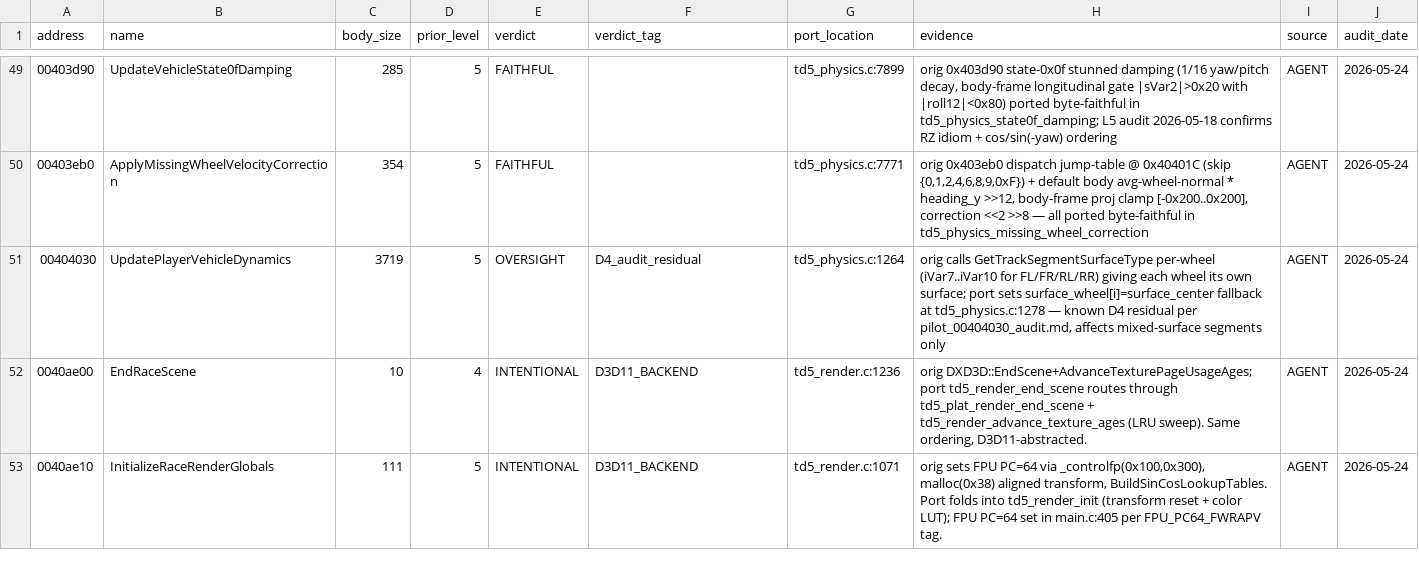
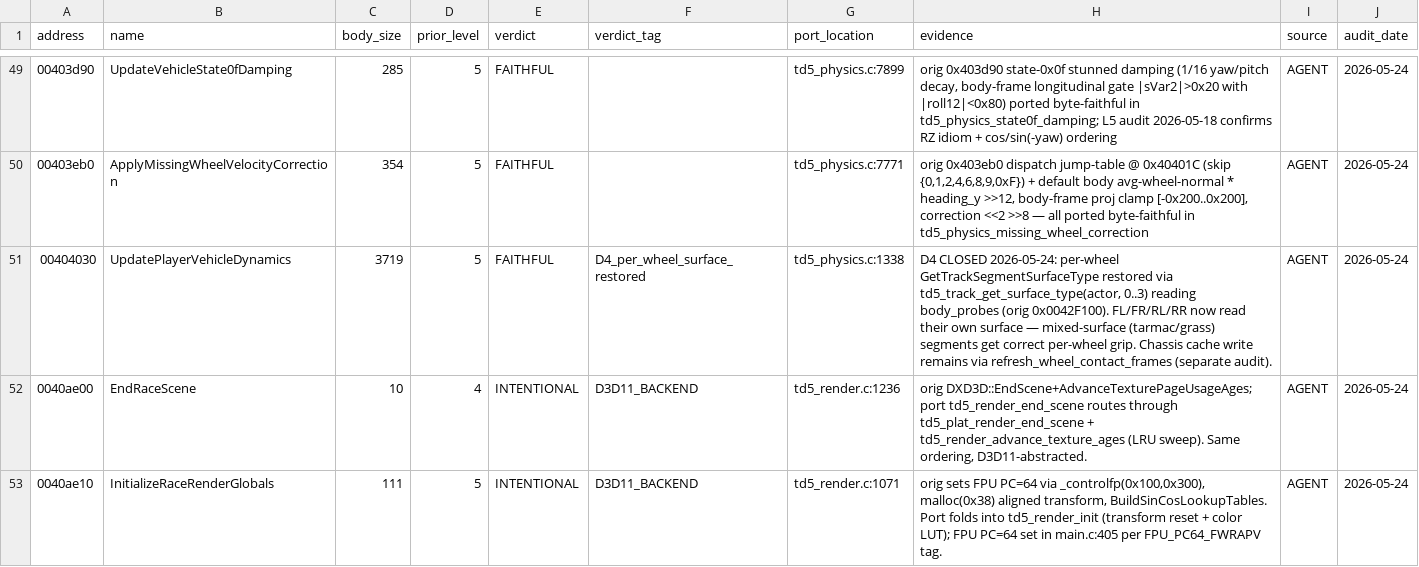
Before and after one commit to nanofives/TD5RE, a CSV file: re/analysis/orig_vs_port_verdict_2026-05-24.csv, drawn as a sheet; only a part is shown, gaps mark what is left out.

```diff
--- a/re/analysis/orig_vs_port_verdict_2026-05-24.csv
+++ b/re/analysis/orig_vs_port_verdict_2026-05-24.csv
@@ -50,3 +50,3 @@ address,name,body_size,prior_level,verdict,verdict_tag,port_location,evidence,so
 00403eb0,ApplyMissingWheelVelocityCorrection,354,5,FAITHFUL,,td5_physics.c:7771,"orig 0x403eb0 dispatch jump-table @ 0x40401C (skip {0,1,2,4,6,8,9,0xF}) + default body avg-wheel-normal * heading_y >>12, body-frame proj clamp [-0x200..0x200], correction <<2 >>8 — all ported byte-faithful in td5_physics_missing_wheel_correction",AGENT,2026-05-24
-00404030,UpdatePlayerVehicleDynamics,3719,5,OVERSIGHT,D4_audit_residual,td5_physics.c:1264,"orig calls GetTrackSegmentSurfaceType per-wheel (iVar7..iVar10 for FL/FR/RL/RR) giving each wheel its own surface; port sets surface_wheel[i]=surface_center fallback at td5_physics.c:1278 — known D4 residual per pilot_00404030_audit.md, affects mixed-surface segments only",AGENT,2026-05-24
+00404030,UpdatePlayerVehicleDynamics,3719,5,FAITHFUL,D4_per_wheel_surface_restored,td5_physics.c:1338,"D4 CLOSED 2026-05-24: per-wheel GetTrackSegmentSurfaceType restored via td5_track_get_surface_type(actor, 0..3) reading body_probes (orig 0x0042F100). FL/FR/RL/RR now read their own surface — mixed-surface (tarmac/grass) segments get correct per-wheel grip. Chassis cache write remains via refresh_wheel_contact_frames (separate audit).",AGENT,2026-05-24
 0040ae00,EndRaceScene,10,4,INTENTIONAL,D3D11_BACKEND,td5_render.c:1236,"orig DXD3D::EndScene+AdvanceTexturePageUsageAges; port td5_render_end_scene routes through td5_plat_render_end_scene + td5_render_advance_texture_ages (LRU sweep). Same ordering, D3D11-abstracted.",AGENT,2026-05-24
```
Also changed, not shown: 1 other file.
